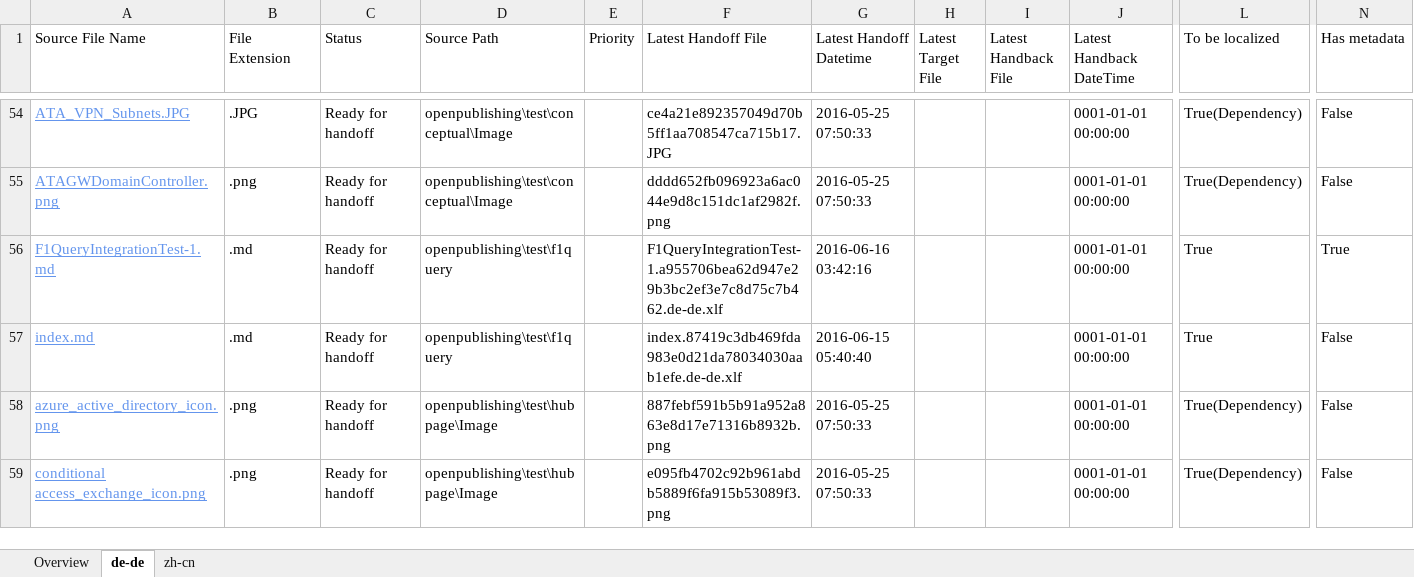
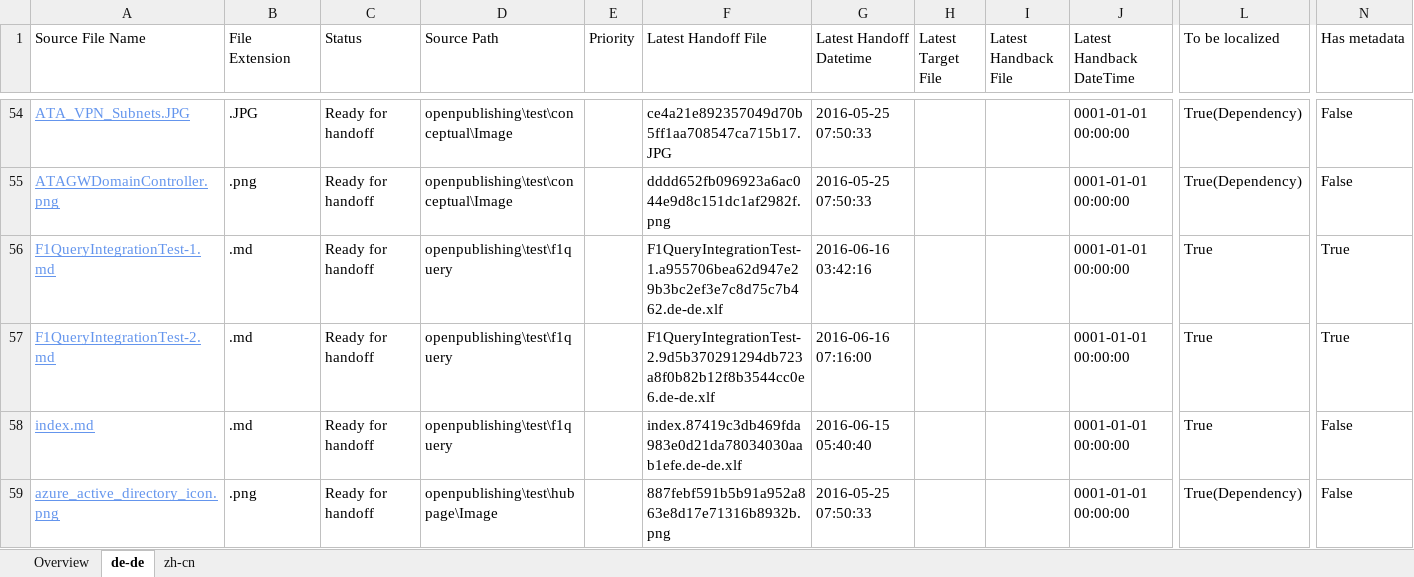
Before and after one commit to olprod/openpublishing-handback-test, an Excel workbook: ol-handback/Microsoft/openpublishing-test/master/localization-status.xlsx, sheet de-de, drawn as a sheet; only a part is shown, gaps mark what is left out; the shorter side is filled out with more unchanged rows; values as stored, in another font and other column widths than the file's, no borders; table styles not drawn; rows hold the shown columns only; the diff names each change by its address in the sheet, - before the commit and + after, or states it on an @@ line.

Commit message:
Generate Report for Handoff

```diff
--- a/ol-handback/Microsoft/openpublishing-test/master/localization-status.xlsx (sheet de-de)
+++ b/ol-handback/Microsoft/openpublishing-test/master/localization-status.xlsx (sheet de-de)
+row 57: F1QueryIntegrationTest-2.md | .md | Ready for handoff | openpublishing\test\f1query |  | F1QueryIntegrationTest-2.9d5b370291294db723a8f0b82b12f8b3544cc0e6.de-de.xlf | 2016-06-16 07:16:00 |  |  | 0001-01-01 00:00:00 | True | True
```
Also changed, not shown: sheet zh-cn, sheet Overview.
